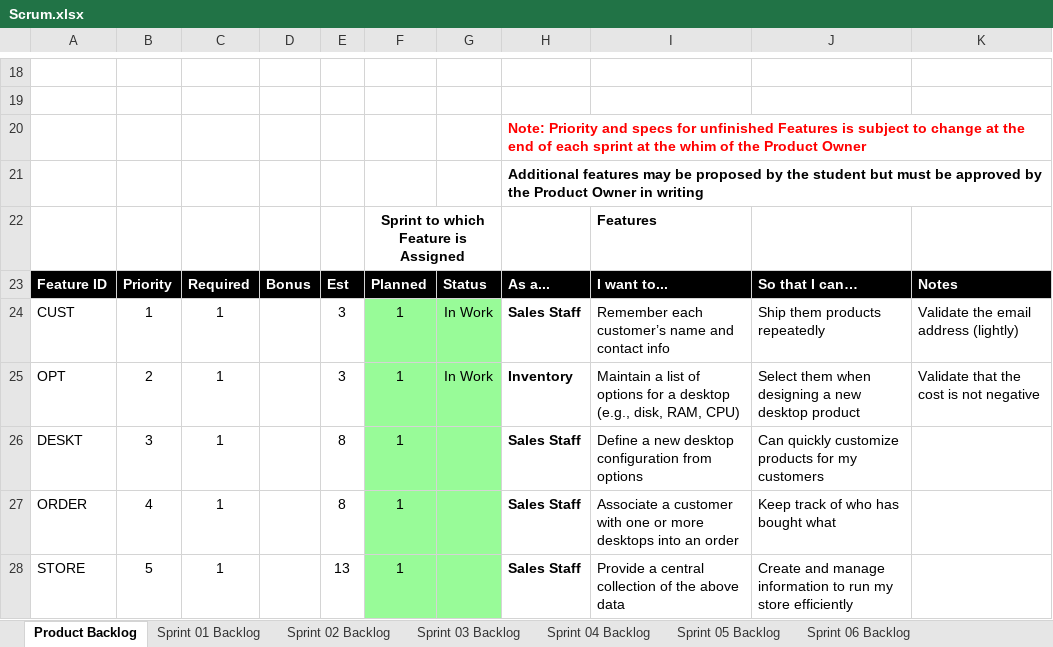
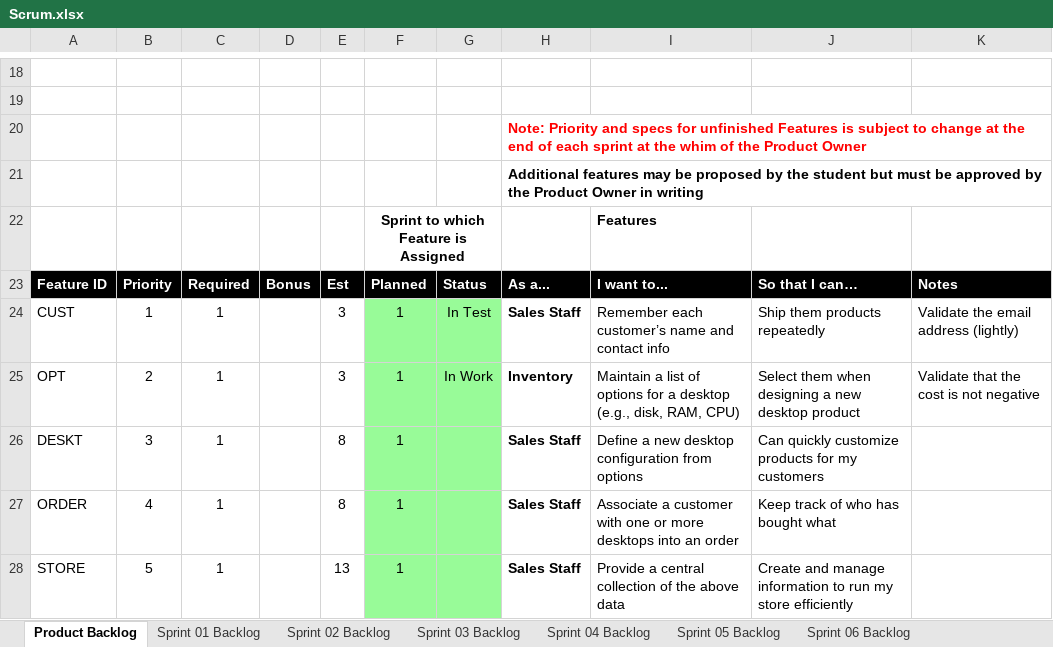
Before and after one commit to mkk0963/cse1325, an Excel workbook: P05/Scrum.xlsx, sheet Product Backlog, drawn as a sheet; only a part is shown, gaps mark what is left out; values as stored, in another font and other column widths than the file's, no borders; charts and pictures not drawn; the diff names each change by its address in the sheet, - before the commit and + after, or states it on an @@ line.

Commit message:
update on scrum product backlog

```diff
--- a/P05/Scrum.xlsx (sheet Product Backlog)
+++ b/P05/Scrum.xlsx (sheet Product Backlog)
-G24: In Work
+G24: In Test
```
Also changed, not shown: sheet Sprint 01 Backlog, charts or pictures.
